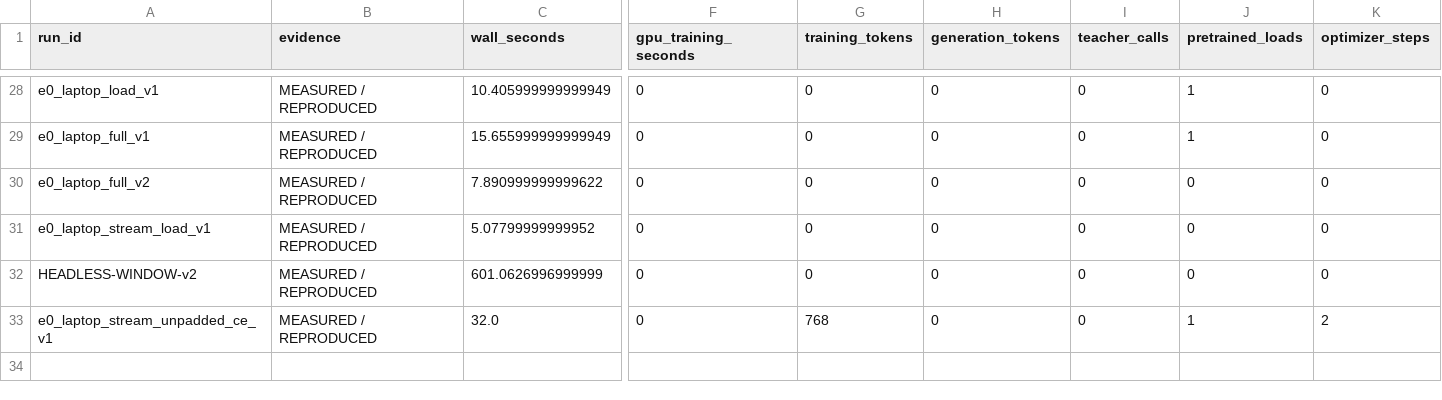
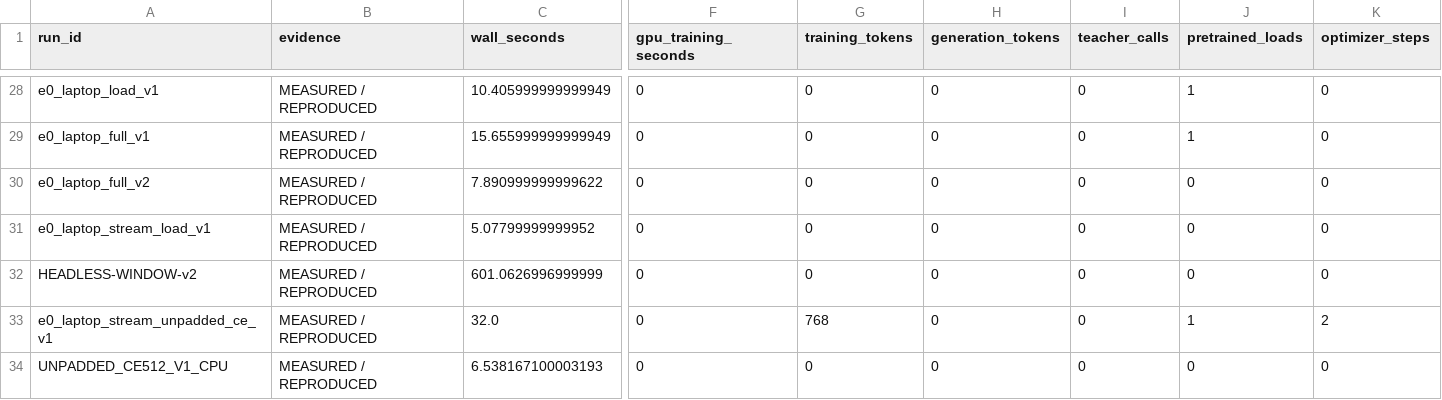
Before and after one commit to LUNCY579/Compact-LLM, a CSV file: experiments/post_training_mimo_centralized_v1/RESOURCE_LEDGER.csv, drawn as a sheet; only a part is shown, gaps mark what is left out; rows hold the shown columns only; the diff names each change by its address in the sheet, - before the commit and + after, or states it on an @@ line.

```diff
--- a/experiments/post_training_mimo_centralized_v1/RESOURCE_LEDGER.csv
+++ b/experiments/post_training_mimo_centralized_v1/RESOURCE_LEDGER.csv
+row 34: UNPADDED_CE512_V1_CPU | MEASURED / REPRODUCED | 6.538167100003193 | 0 | 0 | 0 | 0 | 0 | 0
```
Also changed, not shown: experiments/post_training_mimo_centralized_v1/METHOD_STATUS_MATRIX.csv, experiments/post_training_mimo_centralized_v1/RESULTS_MATRIX.csv, 14 other files.
